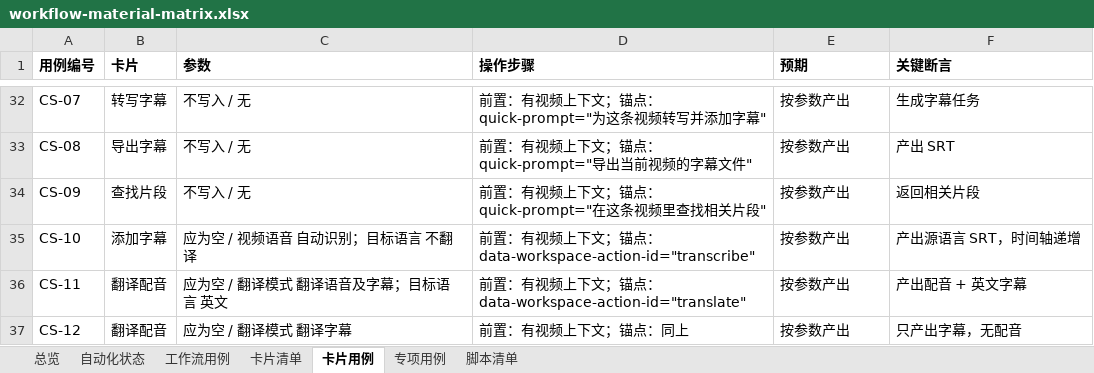
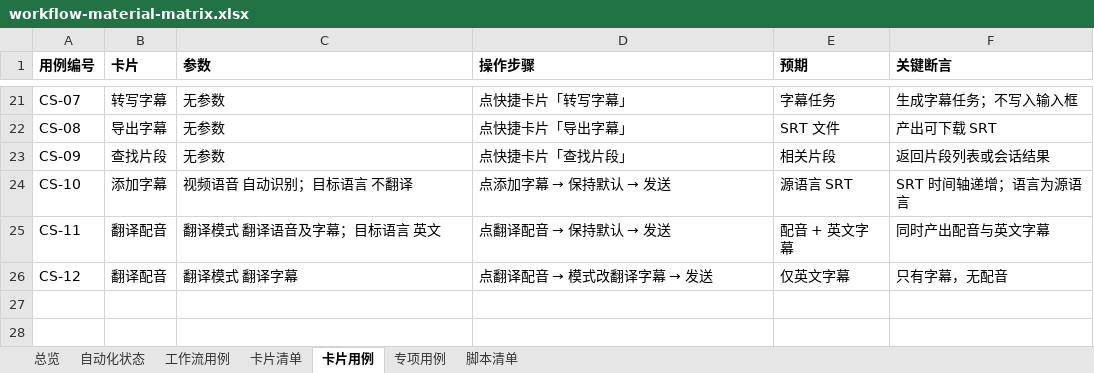
Before and after one commit to yabin-93/test-cinlink, an Excel workbook: docs/design-cases/workflow-material-matrix.xlsx, sheet 卡片用例, drawn as a sheet; only a part is shown, gaps mark what is left out; values as stored, in another font and other column widths than the file's, no borders; addresses are those after the commit; the diff covers the shown part only; the diff names each change by its address in the sheet, - before the commit and + after, or states it on an @@ line.

```diff
--- a/docs/design-cases/workflow-material-matrix.xlsx (sheet 卡片用例)
+++ b/docs/design-cases/workflow-material-matrix.xlsx (sheet 卡片用例)
-C21:C23 (参数): 不写入 / 无
+C21:C23 (参数): 无参数
-D21 (操作步骤): 前置：有视频上下文；锚点：quick-prompt="为这条视频转写并添加字幕"
+D21 (操作步骤): 点快捷卡片「转写字幕」
-E21 (预期): 按参数产出
+E21 (预期): 字幕任务
-F21 (关键断言): 生成字幕任务
+F21 (关键断言): 生成字幕任务；不写入输入框
-D22 (操作步骤): 前置：有视频上下文；锚点：quick-prompt="导出当前视频的字幕文件"
+D22 (操作步骤): 点快捷卡片「导出字幕」
-E22 (预期): 按参数产出
+E22 (预期): SRT 文件
-F22 (关键断言): 产出 SRT
+F22 (关键断言): 产出可下载 SRT
-D23 (操作步骤): 前置：有视频上下文；锚点：quick-prompt="在这条视频里查找相关片段"
+D23 (操作步骤): 点快捷卡片「查找片段」
-E23 (预期): 按参数产出
+E23 (预期): 相关片段
-F23 (关键断言): 返回相关片段
+F23 (关键断言): 返回片段列表或会话结果
-C24 (参数): 应为空 / 视频语音 自动识别；目标语言 不翻译
+C24 (参数): 视频语音 自动识别；目标语言 不翻译
@@ D24 (操作步骤): 前置：有视频上下文；锚点：data-workspace-action-id="transcribe" → 点添加字幕 → 保持默认 → 发送 @@
-E24 (预期): 按参数产出
+E24 (预期): 源语言 SRT
-F24 (关键断言): 产出源语言 SRT，时间轴递增
+F24 (关键断言): SRT 时间轴递增；语言为源语言
-C25 (参数): 应为空 / 翻译模式 翻译语音及字幕；目标语言 英文
+C25 (参数): 翻译模式 翻译语音及字幕；目标语言 英文
@@ D25 (操作步骤): 前置：有视频上下文；锚点：data-workspace-action-id="translate" → 点翻译配音 → 保持默认 → 发送 @@
-E25 (预期): 按参数产出
+E25 (预期): 配音 + 英文字幕
-F25 (关键断言): 产出配音 + 英文字幕
+F25 (关键断言): 同时产出配音与英文字幕
-C26 (参数): 应为空 / 翻译模式 翻译字幕
+C26 (参数): 翻译模式 翻译字幕
@@ D26 (操作步骤): 前置：有视频上下文；锚点：同上 → 点翻译配音 → 模式改翻译字幕 → 发送 @@
-E26 (预期): 按参数产出
+E26 (预期): 仅英文字幕
-F26 (关键断言): 只产出字幕，无配音
+F26 (关键断言): 只有字幕，无配音
```
Also changed, not shown: 11 removed rows and 49 edited cells elsewhere in this sheet, sheet 总览, sheet 自动化状态, 1 other file.
